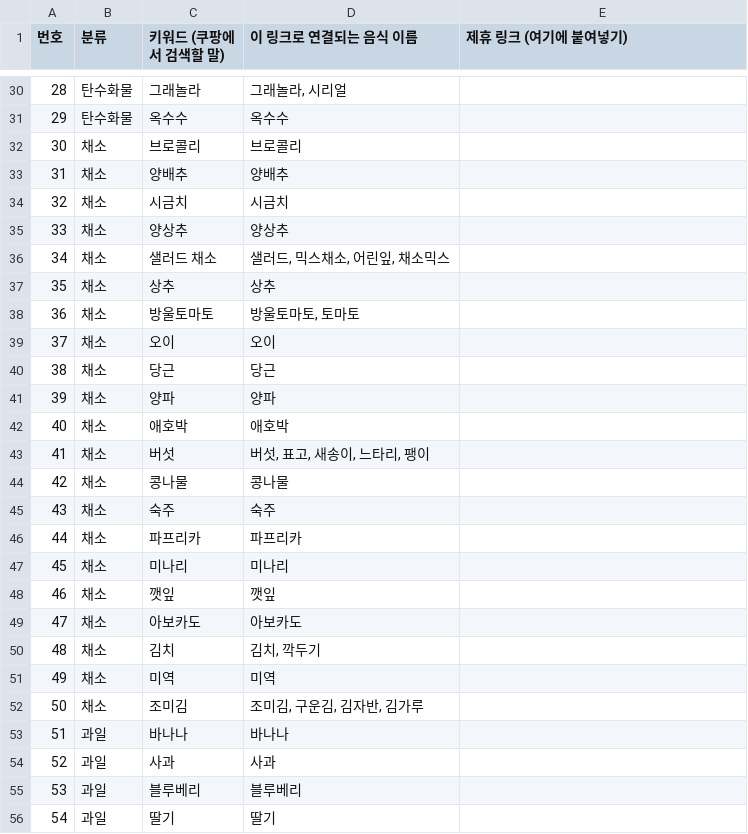
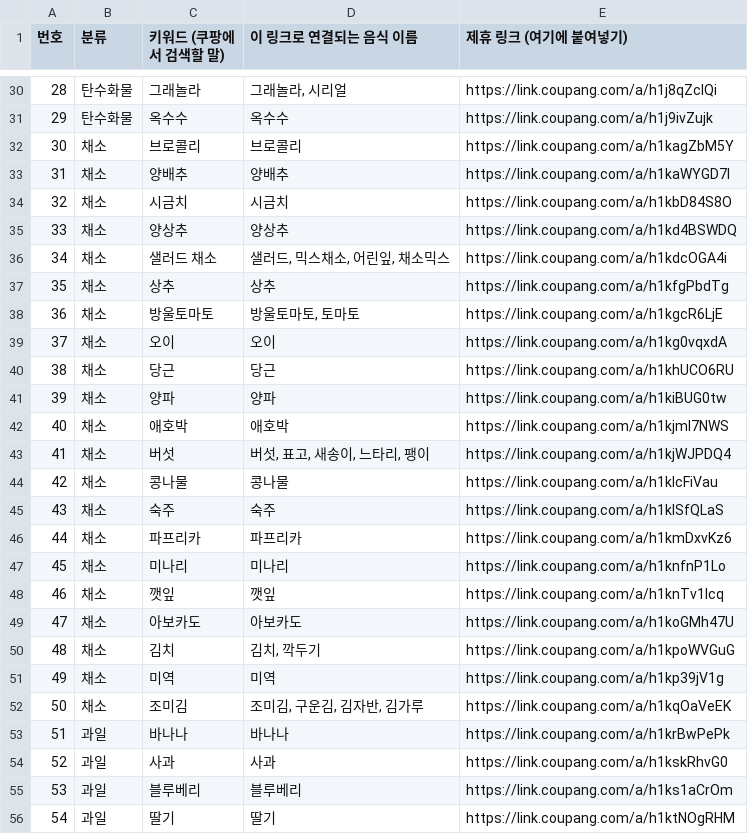
Before and after one commit to Joonsby/Fitplate-frontend, a CSV file: docs/쿠팡_제휴링크_키워드.csv, drawn as a sheet; only a part is shown, gaps mark what is left out; the diff covers the shown part only.

```diff
--- a/docs/쿠팡_제휴링크_키워드.csv
+++ b/docs/쿠팡_제휴링크_키워드.csv
@@ -30,27 +30,27 @@
-28,탄수화물,그래놀라,"그래놀라, 시리얼",
-29,탄수화물,옥수수,옥수수,
-30,채소,브로콜리,브로콜리,
-31,채소,양배추,양배추,
-32,채소,시금치,시금치,
-33,채소,양상추,양상추,
-34,채소,샐러드 채소,"샐러드, 믹스채소, 어린잎, 채소믹스",
-35,채소,상추,상추,
-36,채소,방울토마토,"방울토마토, 토마토",
-37,채소,오이,오이,
-38,채소,당근,당근,
-39,채소,양파,양파,
-40,채소,애호박,애호박,
-41,채소,버섯,"버섯, 표고, 새송이, 느타리, 팽이",
-42,채소,콩나물,콩나물,
-43,채소,숙주,숙주,
-44,채소,파프리카,파프리카,
-45,채소,미나리,미나리,
-46,채소,깻잎,깻잎,
-47,채소,아보카도,아보카도,
-48,채소,김치,"김치, 깍두기",
-49,채소,미역,미역,
-50,채소,조미김,"조미김, 구운김, 김자반, 김가루",
-51,과일,바나나,바나나,
-52,과일,사과,사과,
-53,과일,블루베리,블루베리,
-54,과일,딸기,딸기,
+28,탄수화물,그래놀라,"그래놀라, 시리얼",https://link.coupang.com/a/h1j8qZclQi
+29,탄수화물,옥수수,옥수수,https://link.coupang.com/a/h1j9ivZujk
+30,채소,브로콜리,브로콜리,https://link.coupang.com/a/h1kagZbM5Y
+31,채소,양배추,양배추,https://link.coupang.com/a/h1kaWYGD7I
+32,채소,시금치,시금치,https://link.coupang.com/a/h1kbD84S8O
+33,채소,양상추,양상추,https://link.coupang.com/a/h1kd4BSWDQ
+34,채소,샐러드 채소,"샐러드, 믹스채소, 어린잎, 채소믹스",https://link.coupang.com/a/h1kdcOGA4i
+35,채소,상추,상추,https://link.coupang.com/a/h1kfgPbdTg
+36,채소,방울토마토,"방울토마토, 토마토",https://link.coupang.com/a/h1kgcR6LjE
+37,채소,오이,오이,https://link.coupang.com/a/h1kg0vqxdA
+38,채소,당근,당근,https://link.coupang.com/a/h1khUCO6RU
+39,채소,양파,양파,https://link.coupang.com/a/h1kiBUG0tw
+40,채소,애호박,애호박,https://link.coupang.com/a/h1kjml7NWS
+41,채소,버섯,"버섯, 표고, 새송이, 느타리, 팽이",https://link.coupang.com/a/h1kjWJPDQ4
+42,채소,콩나물,콩나물,https://link.coupang.com/a/h1klcFiVau
+43,채소,숙주,숙주,https://link.coupang.com/a/h1klSfQLaS
+44,채소,파프리카,파프리카,https://link.coupang.com/a/h1kmDxvKz6
+45,채소,미나리,미나리,https://link.coupang.com/a/h1knfnP1Lo
+46,채소,깻잎,깻잎,https://link.coupang.com/a/h1knTv1lcq
+47,채소,아보카도,아보카도,https://link.coupang.com/a/h1koGMh47U
+48,채소,김치,"김치, 깍두기",https://link.coupang.com/a/h1kpoWVGuG
+49,채소,미역,미역,https://link.coupang.com/a/h1kp39jV1g
+50,채소,조미김,"조미김, 구운김, 김자반, 김가루",https://link.coupang.com/a/h1kqOaVeEK
+51,과일,바나나,바나나,https://link.coupang.com/a/h1krBwPePk
+52,과일,사과,사과,https://link.coupang.com/a/h1kskRhvG0
+53,과일,블루베리,블루베리,https://link.coupang.com/a/h1ks1aCrOm
+54,과일,딸기,딸기,https://link.coupang.com/a/h1ktNOgRHM
```
Also changed, not shown: 45 edited cells elsewhere in this file, 5 other files.
